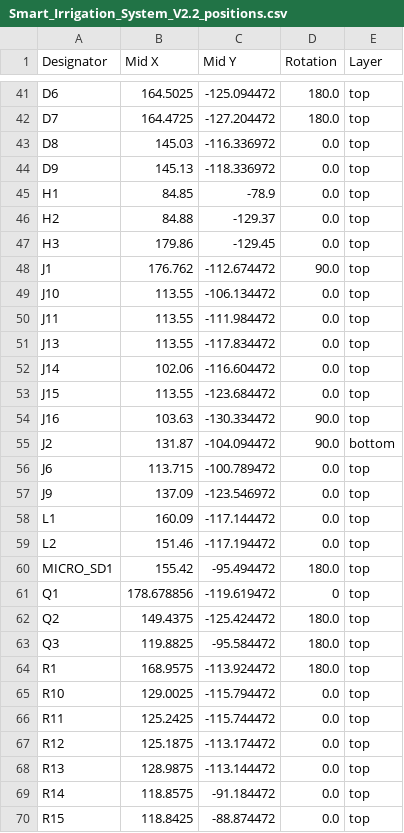
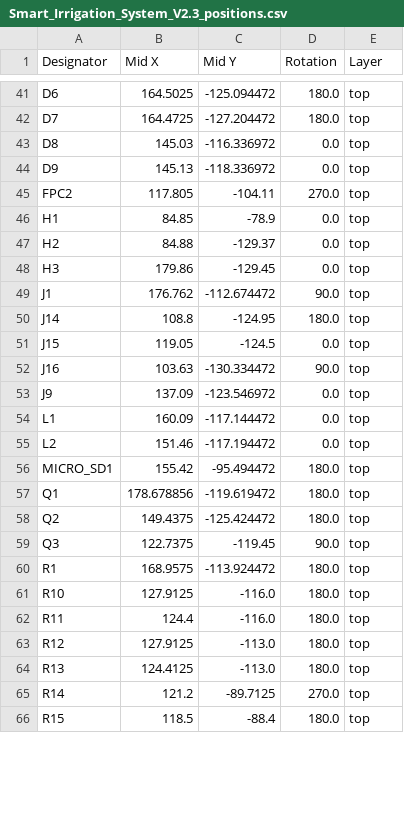
Before and after one commit to Benedikt3141/Smart-Irrigation-System, a CSV file: src/pcb/Smart_Irrigation_SystemV2/production/Smart_Irrigation_System_V2.3_positions.csv (was src/pcb/Smart_Irrigation_SystemV2/production/Smart_Irrigation_System_V2.2_positions.csv), drawn as a sheet; only a part is shown, gaps mark what is left out; the diff covers the shown part only.

```diff
--- a/src/pcb/Smart_Irrigation_SystemV2/production/Smart_Irrigation_System_V2.2_positions.csv
+++ b/src/pcb/Smart_Irrigation_SystemV2/production/Smart_Irrigation_System_V2.3_positions.csv
@@ -44,2 +44,3 @@ D8,145.03,-116.336972,0.0,top
 D9,145.13,-118.336972,0.0,top
+FPC2,117.805,-104.11,270.0,top
 H1,84.85,-78.9,0.0,top
@@ -48,10 +49,5 @@ H3,179.86,-129.45,0.0,top
 J1,176.762,-112.674472,90.0,top
-J10,113.55,-106.134472,0.0,top
-J11,113.55,-111.984472,0.0,top
-J13,113.55,-117.834472,0.0,top
-J14,102.06,-116.604472,0.0,top
-J15,113.55,-123.684472,0.0,top
+J14,108.8,-124.95,180.0,top
+J15,119.05,-124.5,0.0,top
 J16,103.63,-130.334472,90.0,top
-J2,131.87,-104.094472,90.0,bottom
-J6,113.715,-100.789472,0.0,top
 J9,137.09,-123.546972,0.0,top
@@ -60,11 +56,11 @@ L2,151.46,-117.194472,0.0,top
 MICRO_SD1,155.42,-95.494472,180.0,top
-Q1,178.678856,-119.619472,0,top
+Q1,178.678856,-119.619472,180.0,top
 Q2,149.4375,-125.424472,180.0,top
-Q3,119.8825,-95.584472,180.0,top
+Q3,122.7375,-119.45,90.0,top
 R1,168.9575,-113.924472,180.0,top
-R10,129.0025,-115.794472,0.0,top
-R11,125.2425,-115.744472,0.0,top
-R12,125.1875,-113.174472,0.0,top
-R13,128.9875,-113.144472,0.0,top
-R14,118.8575,-91.184472,0.0,top
-R15,118.8425,-88.874472,0.0,top
+R10,127.9125,-116.0,180.0,top
+R11,124.4,-116.0,180.0,top
+R12,127.9125,-113.0,180.0,top
+R13,124.4125,-113.0,180.0,top
+R14,121.2,-89.7125,270.0,top
+R15,118.5,-88.4,180.0,top
```
Also changed, not shown: 1 removed row and 65 edited cells elsewhere in this file, src/pcb/Smart_Irrigation_SystemV2/production/Smart_Irrigation_System_V2.3_bom.csv, src/pcb/Smart_Irrigation_SystemV2/production/Smart_Irrigation_System_V2.3_designators.csv, 9 other files.
